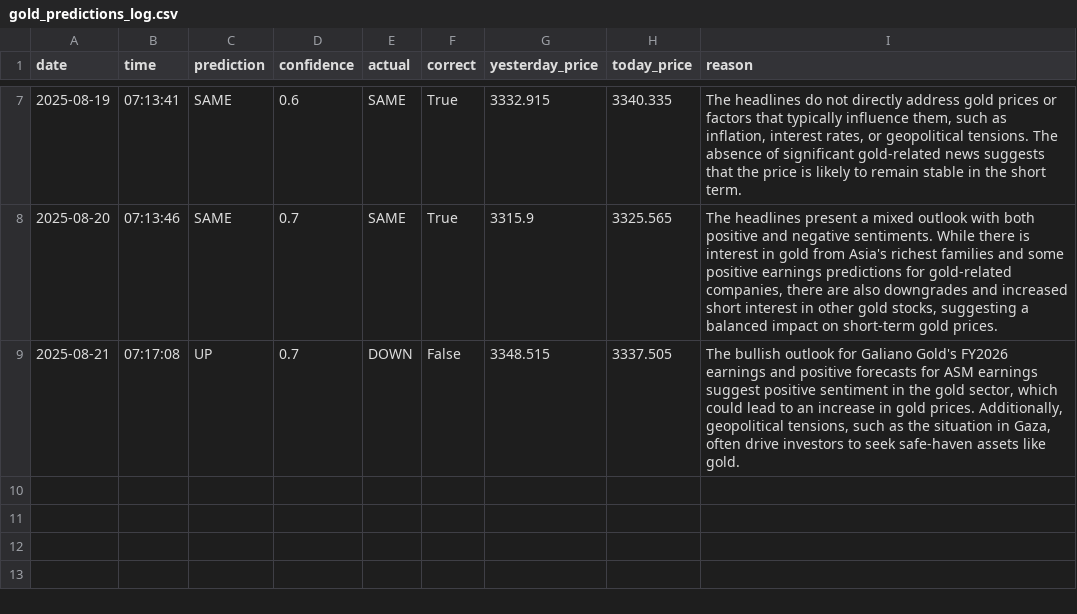
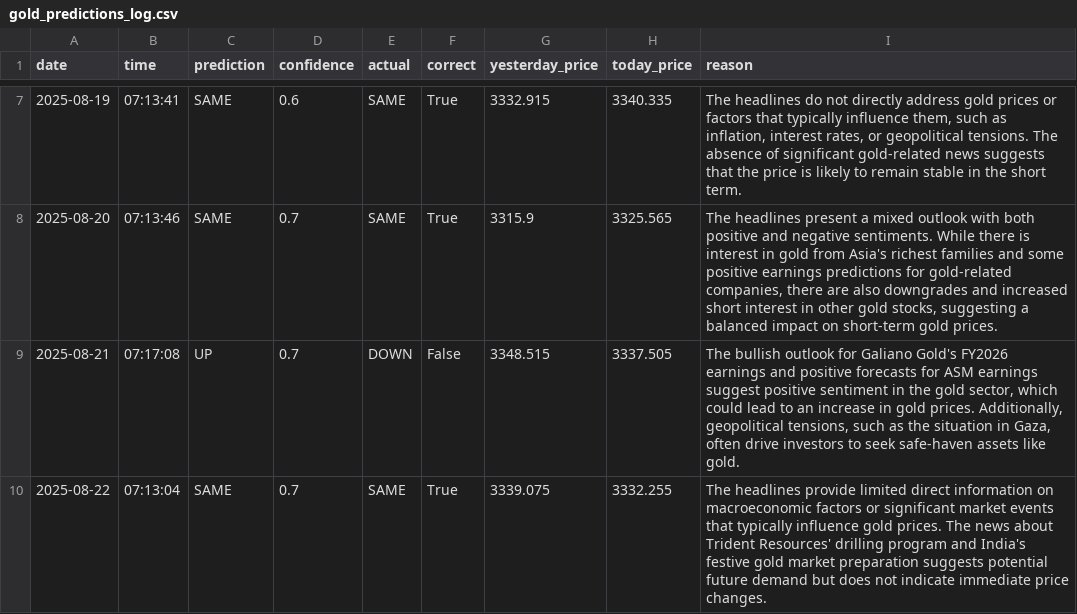
Before and after one commit to phoenixpeak/btc-predictor, a CSV file: gold_predictions_log.csv, drawn as a sheet; only a part is shown, gaps mark what is left out.

```diff
--- a/gold_predictions_log.csv
+++ b/gold_predictions_log.csv
@@ -9 +9,2 @@ date,time,prediction,confidence,actual,correct,yesterday_price,today_price,reaso
 2025-08-21,07:17:08,UP,0.7,DOWN,False,3348.515,3337.505,"The bullish outlook for Galiano Gold's FY2026 earnings and positive forecasts for ASM earnings suggest positive sentiment in the gold sector, which could lead to an increase in gold prices. Additionally, geopolitical tensions, such as the situation in Gaza, often drive investors to seek safe-haven assets like gold."
+2025-08-22,07:13:04,SAME,0.7,SAME,True,3339.075,3332.255,The headlines provide limited direct information on macroeconomic factors or significant market events that typically influence gold prices. The news about Trident Resources' drilling program and India's festive gold market preparation suggests potential future demand but does not indicate immediate price changes.
```
Also changed, not shown: btc_predictions_log.csv.
